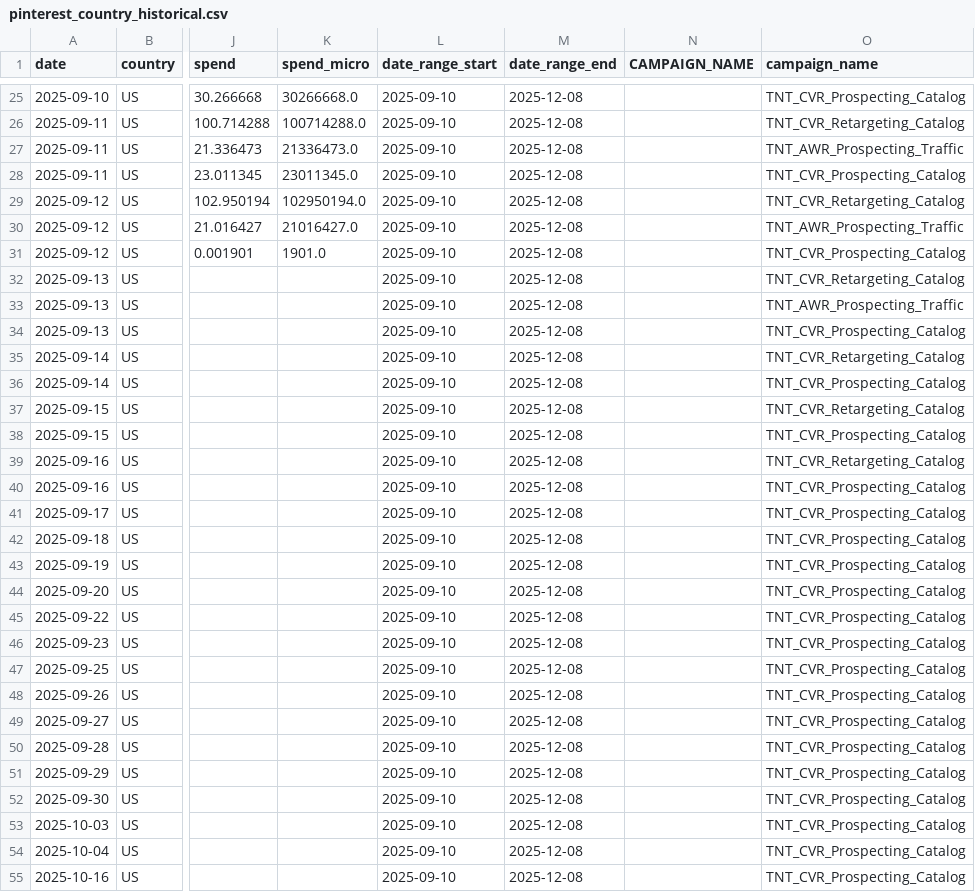
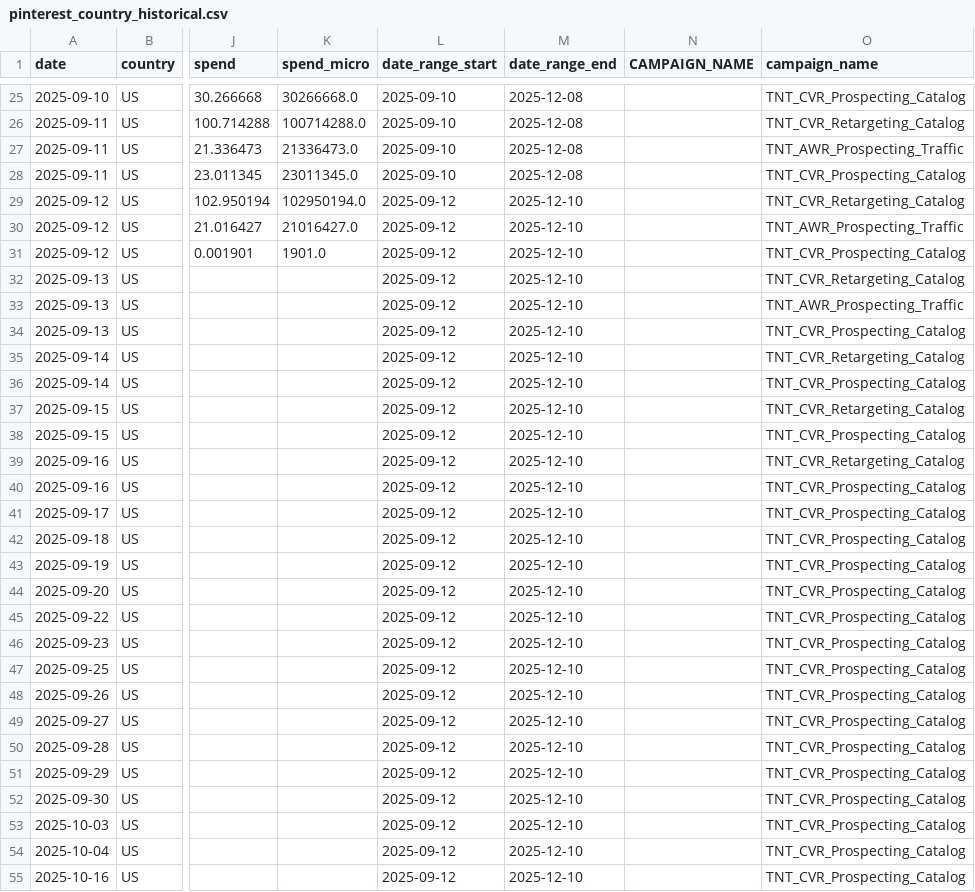
Before and after one commit to lucyguo-amiri/pinterest, a CSV file: pinterest_country_historical.csv, drawn as a sheet; only a part is shown, gaps mark what is left out; the diff covers the shown part only; the diff names each change by its address in the sheet, - before the commit and + after, or states it on an @@ line.

```diff
--- a/pinterest_country_historical.csv
+++ b/pinterest_country_historical.csv
-L29:L55 (date_range_start): 2025-09-10
+L29:L55 (date_range_start): 2025-09-12
-M29:M55 (date_range_end): 2025-12-08
+M29:M55 (date_range_end): 2025-12-10
```
Also changed, not shown: 4 added rows and 92 edited cells elsewhere in this file, pinterest_ytd_country_data.csv, 4 other files.
